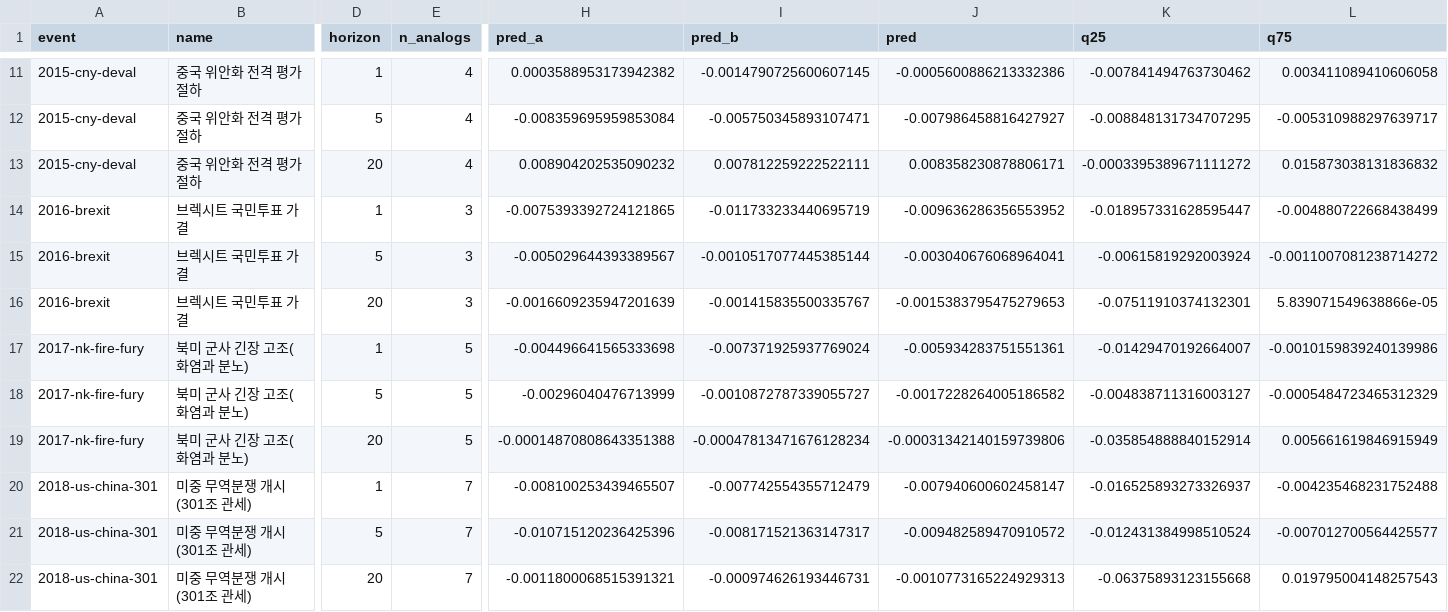
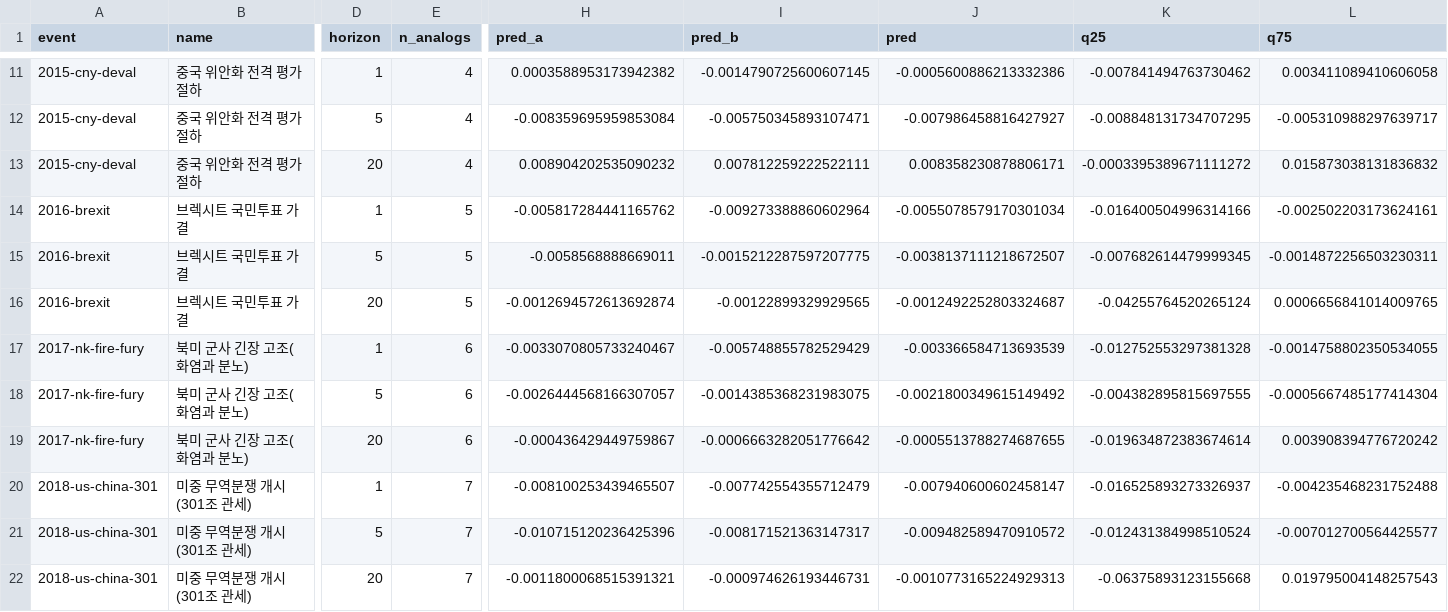
Before and after one commit to oceanstarlight/kr-fund-ai-agent, a CSV file: reports/backtest_balanced.csv, drawn as a sheet; only a part is shown, gaps mark what is left out; the diff covers the shown part only; the diff names each change by its address in the sheet, - before the commit and + after, or states it on an @@ line.

```diff
--- a/reports/backtest_balanced.csv
+++ b/reports/backtest_balanced.csv
-E14:E16 (n_analogs): 3
+E14:E16 (n_analogs): 5
-H14 (pred_a): -0.0075393392724121865
+H14 (pred_a): -0.005817284441165762
-I14 (pred_b): -0.011733233440695719
+I14 (pred_b): -0.009273388860602964
-J14 (pred): -0.009636286356553952
+J14 (pred): -0.0055078579170301034
-K14 (q25): -0.018957331628595447
+K14 (q25): -0.016400504996314166
-L14 (q75): -0.004880722668438499
+L14 (q75): -0.002502203173624161
-H15 (pred_a): -0.005029644393389567
+H15 (pred_a): -0.0058568888669011
-I15 (pred_b): -0.0010517077445385144
+I15 (pred_b): -0.0015212287597207775
-J15 (pred): -0.003040676068964041
+J15 (pred): -0.0038137111218672507
-K15 (q25): -0.00615819292003924
+K15 (q25): -0.007682614479999345
-L15 (q75): -0.0011007081238714272
+L15 (q75): -0.0014872256503230311
-H16 (pred_a): -0.0016609235947201639
+H16 (pred_a): -0.0012694572613692874
-I16 (pred_b): -0.001415835500335767
+I16 (pred_b): -0.00122899329929565
-J16 (pred): -0.0015383795475279653
+J16 (pred): -0.0012492252803324687
-K16 (q25): -0.07511910374132301
+K16 (q25): -0.04255764520265124
-L16 (q75): 5.839071549638866e-05
+L16 (q75): 0.0006656841014009765
-E17:E19 (n_analogs): 5
+E17:E19 (n_analogs): 6
-H17 (pred_a): -0.004496641565333698
+H17 (pred_a): -0.0033070805733240467
-I17 (pred_b): -0.007371925937769024
+I17 (pred_b): -0.005748855782529429
-J17 (pred): -0.005934283751551361
+J17 (pred): -0.003366584713693539
-K17 (q25): -0.01429470192664007
+K17 (q25): -0.012752553297381328
-L17 (q75): -0.0010159839240139986
+L17 (q75): -0.0014758802350534055
-H18 (pred_a): -0.00296040476713999
+H18 (pred_a): -0.0026444568166307057
-I18 (pred_b): -0.0010872787339055727
+I18 (pred_b): -0.0014385368231983075
-J18 (pred): -0.0017228264005186582
+J18 (pred): -0.0021800349615149492
-K18 (q25): -0.004838711316003127
+K18 (q25): -0.004382895815697555
-L18 (q75): -0.0005484723465312329
+L18 (q75): -0.0005667485177414304
-H19 (pred_a): -0.00014870808643351388
+H19 (pred_a): -0.000436429449759867
-I19 (pred_b): -0.00047813471676128234
+I19 (pred_b): -0.0006663282051776642
-J19 (pred): -0.00031342140159739806
+J19 (pred): -0.0005513788274687655
-K19 (q25): -0.035854888840152914
+K19 (q25): -0.019634872383674614
-L19 (q75): 0.005661619846915949
+L19 (q75): 0.003908394776720242
```
Also changed, not shown: 90 edited cells elsewhere in this file, reports/backtest_pension.csv, reports/backtest_sovereign.csv, 13 other files.
